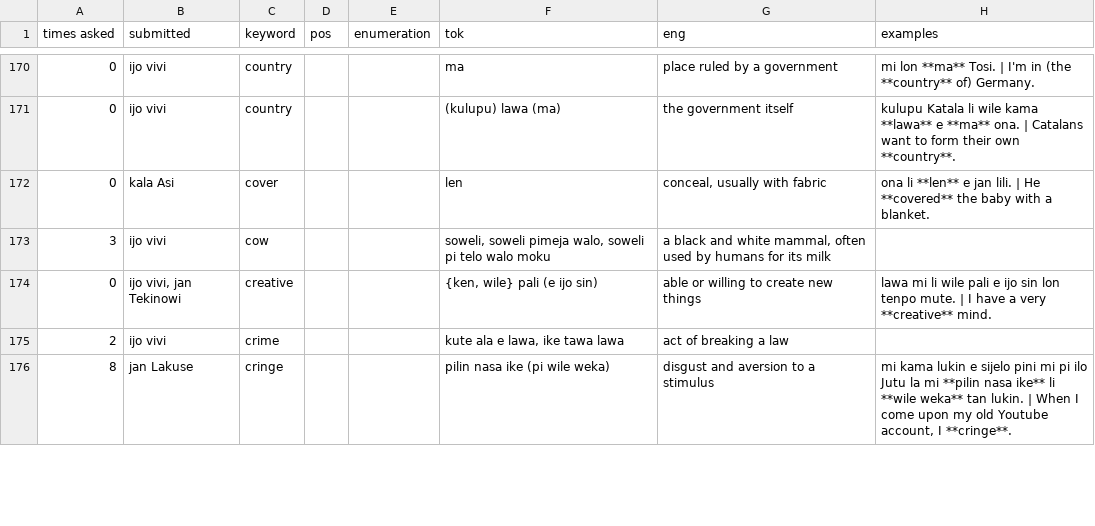
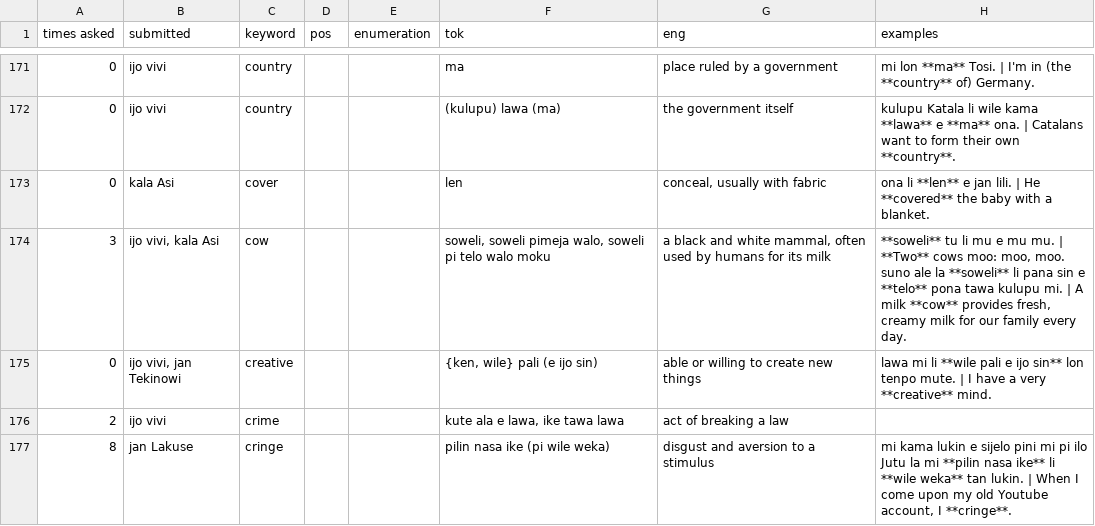
Before and after one commit to pona-la/kemeka.pona.la, a CSV file: data/definitions.csv, drawn as a sheet; only a part is shown, gaps mark what is left out; addresses are those after the commit; ↵ is a line break in a cell; the diff covers the shown part only; the diff names each change by its address in the sheet, - before the commit and + after, or states it on an @@ line.

Commit message:
Update data

```diff
--- a/data/definitions.csv
+++ b/data/definitions.csv
-B174 (submitted): ijo vivi
+B174 (submitted): ijo vivi, kala Asi
-H174 (examples): (empty)
+H174 (examples): **soweli** tu li mu e mu mu. | **Two** cows moo: moo, moo. ↵ suno ale la **soweli** li pana sin e **telo** pona tawa kulupu mi. | A milk **cow** provides fresh, creamy milk for our family every day.
-H175 (examples): …mi li wile pali e ijo sin lon tenpo…
+H175 (examples): …mi li **wile pali e ijo sin** lon tenpo…
```
Also changed, not shown: 3 added rows, 1 removed row and 12 edited cells elsewhere in this file.
